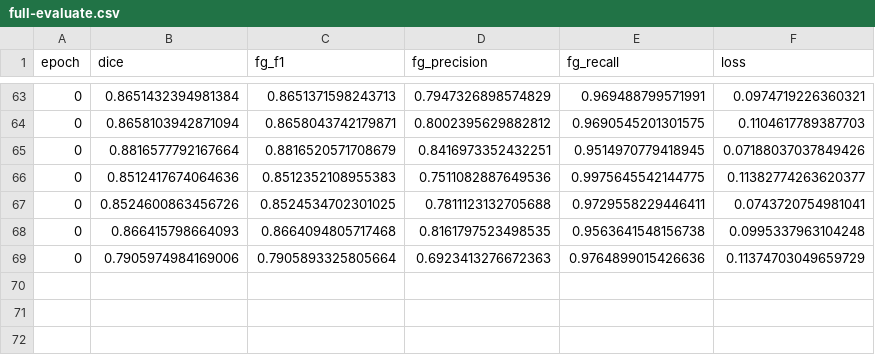
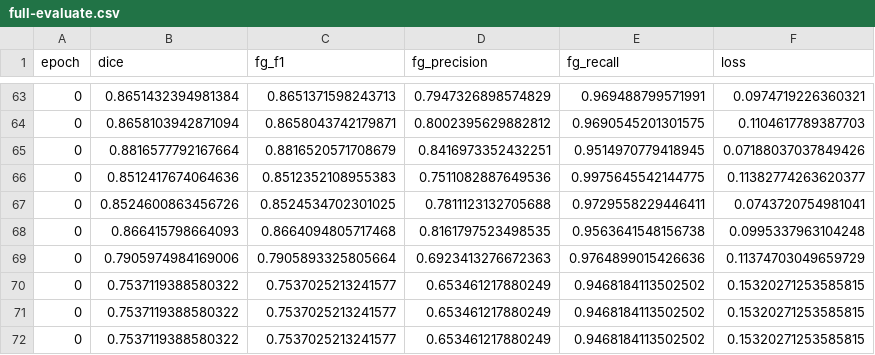
Before and after one commit to PtxDK/Master, a CSV file: code/logs/full-evaluate.csv, drawn as a sheet; only a part is shown, gaps mark what is left out; the diff names each change by its address in the sheet, - before the commit and + after, or states it on an @@ line.

```diff
--- a/code/logs/full-evaluate.csv
+++ b/code/logs/full-evaluate.csv
+row 70: 0 | 0.7537119388580322 | 0.7537025213241577 | 0.653461217880249 | 0.9468184113502502 | 0.15320271253585815
+row 71: 0 | 0.7537119388580322 | 0.7537025213241577 | 0.653461217880249 | 0.9468184113502502 | 0.15320271253585815
+row 72: 0 | 0.7537119388580322 | 0.7537025213241577 | 0.653461217880249 | 0.9468184113502502 | 0.15320271253585815
```
Also changed, not shown: 35 other files.
